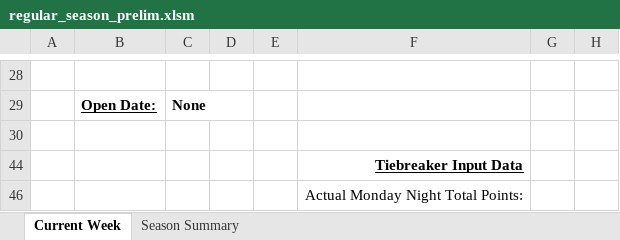
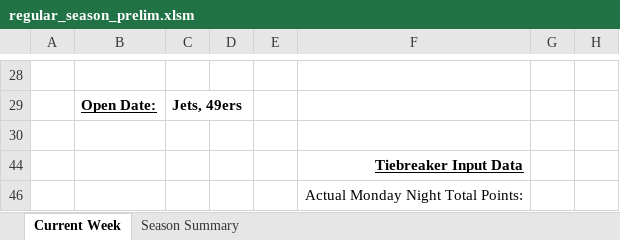
Before and after one commit to jlwebpages/fp, an Excel workbook: regular_season_prelim.xlsm, sheet Current Week, drawn as a sheet; only a part is shown, gaps mark what is left out; values as stored, in another font and other column widths than the file's, no borders; conditional formats not drawn; the diff covers the shown part only; the diff names each change by its address in the sheet, - before the commit and + after, or states it on an @@ line.

```diff
--- a/regular_season_prelim.xlsm (sheet Current Week)
+++ b/regular_season_prelim.xlsm (sheet Current Week)
-C29: None
+C29: Jets, 49ers
```
Also changed, not shown: 19 added rows, 19 removed rows, 39 edited cells and cell formats elsewhere in this sheet, sheet Season Summary, hidden cells, regular_season_inputs.xlsx, 3 other files.
